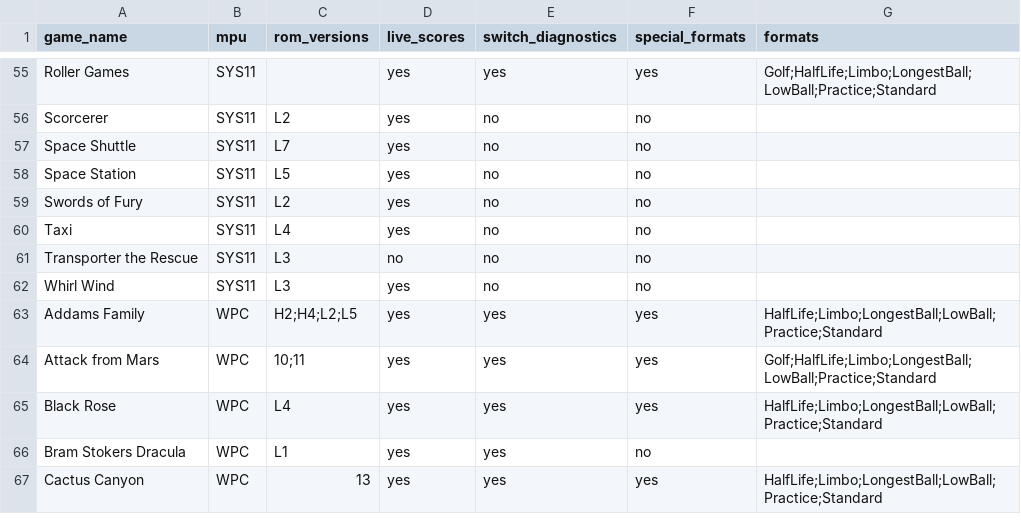
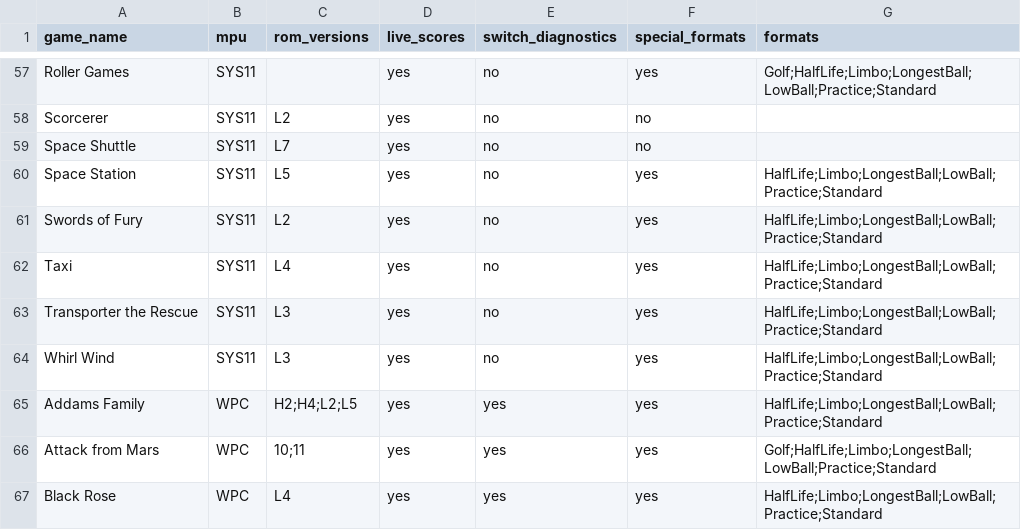
Before and after one commit to warped-pinball/vector, a CSV file: dev/generated/specialfeatures.csv, drawn as a sheet; only a part is shown, gaps mark what is left out; the shorter side is filled out with more unchanged rows; addresses are those after the commit; the diff covers the shown part only; the diff names each change by its address in the sheet, - before the commit and + after, or states it on an @@ line.

```diff
--- a/dev/generated/specialfeatures.csv
+++ b/dev/generated/specialfeatures.csv
-E57 (switch_diagnostics): yes
+E57 (switch_diagnostics): no
-F60:F64 (special_formats): no
+F60:F64 (special_formats): yes
-G60:G64 (formats): (empty)
+G60:G64 (formats): HalfLife;Limbo;LongestBall;LowBall;Practice;Standard
-D63 (live_scores): no
+D63 (live_scores): yes
```
Also changed, not shown: 4 added rows, 2 removed rows and 42 edited cells elsewhere in this file, 52 other files.
